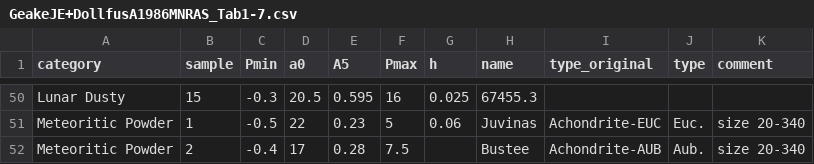
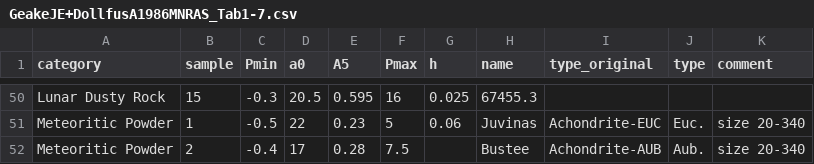
Before and after one commit to ysBach/IshiguroM_etal_155140_2005UD, a CSV file: data/GeakeJE+DollfusA1986MNRAS_Tab1-7.csv, drawn as a sheet; only a part is shown, gaps mark what is left out; the diff covers the shown part only; the diff names each change by its address in the sheet, - before the commit and + after, or states it on an @@ line.

```diff
--- a/data/GeakeJE+DollfusA1986MNRAS_Tab1-7.csv
+++ b/data/GeakeJE+DollfusA1986MNRAS_Tab1-7.csv
-A50 (category): Lunar Dusty
+A50 (category): Lunar Dusty Rock
```
Also changed, not shown: 27 edited cells elsewhere in this file, 12 other files.
